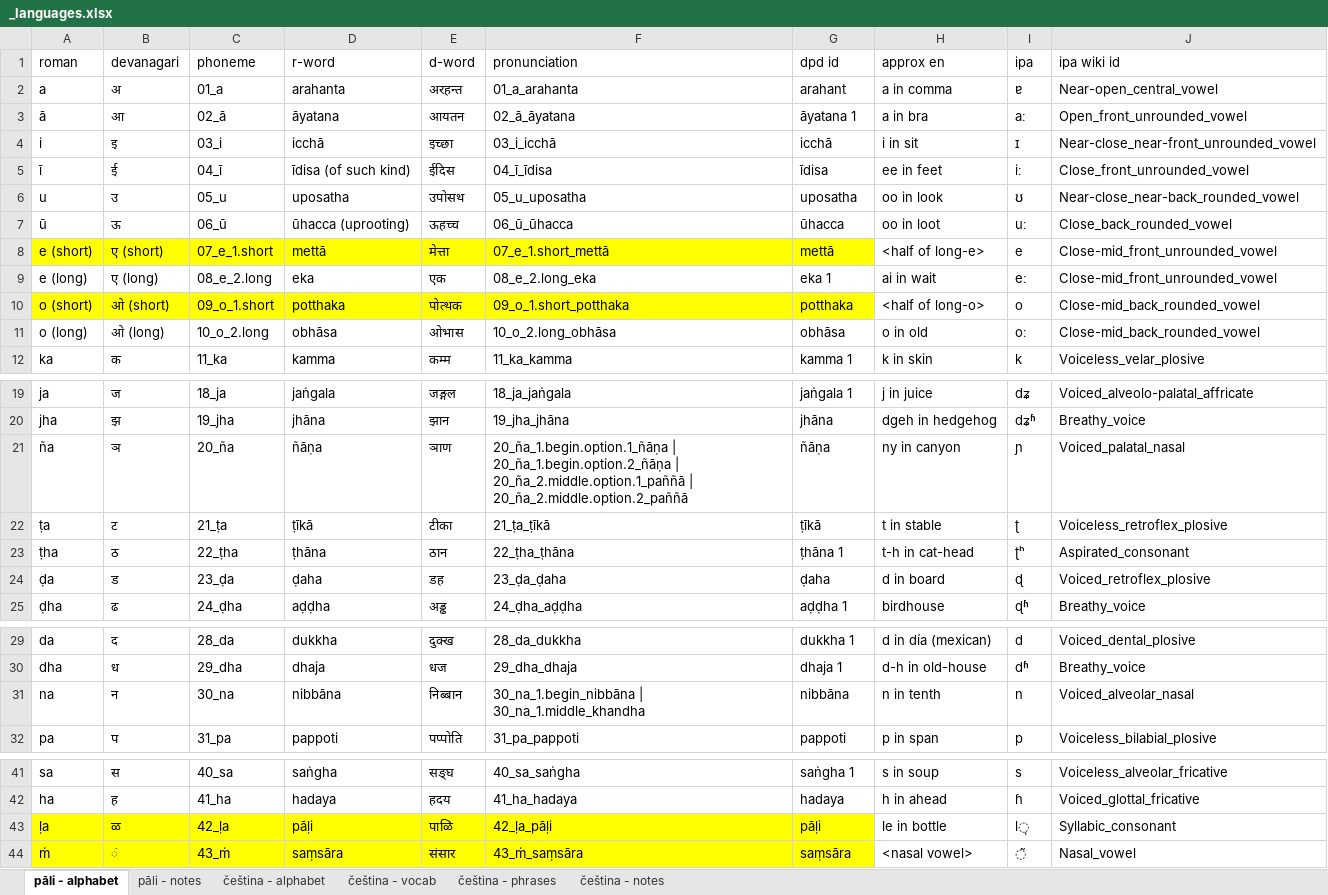
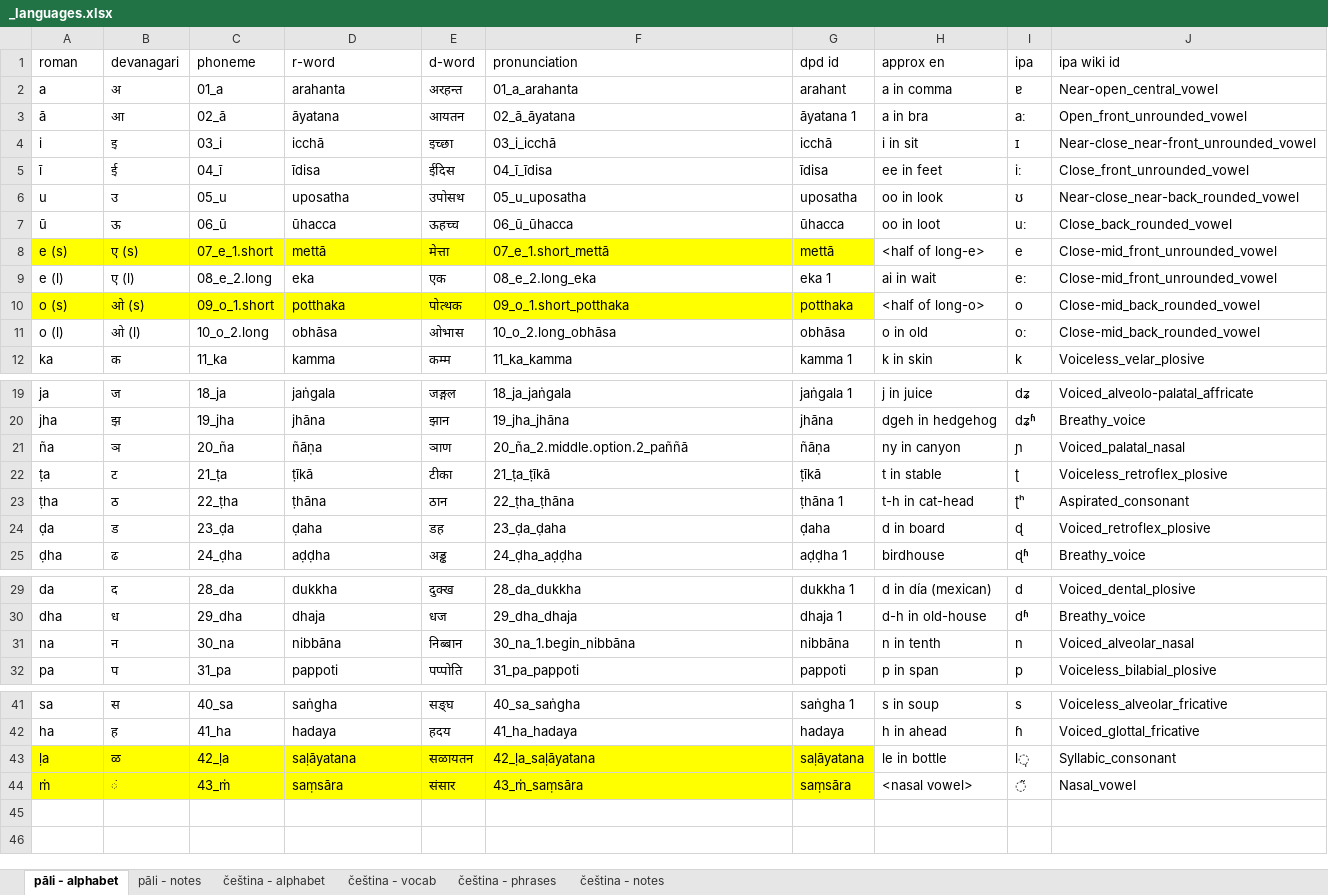
Before and after one commit to parthopdas/l, an Excel workbook: _languages.xlsx, sheet pāli - alphabet, drawn as a sheet; only a part is shown, gaps mark what is left out; values as stored, in another font and other column widths than the file's, no borders; table styles not drawn; the diff names each change by its address in the sheet, - before the commit and + after, or states it on an @@ line.

```diff
--- a/_languages.xlsx (sheet pāli - alphabet)
+++ b/_languages.xlsx (sheet pāli - alphabet)
-D5 (r-word): īdisa (of such kind)
+D5 (r-word): īdisa
-D7 (r-word): ūhacca (uprooting)
+D7 (r-word): ūhacca
-A8 (roman): e (short)
+A8 (roman): e (s)
-B8 (devanagari): ए (short)
+B8 (devanagari): ए (s)
-A9 (roman): e (long)
+A9 (roman): e (l)
-B9 (devanagari): ए (long)
+B9 (devanagari): ए (l)
-A10 (roman): o (short)
+A10 (roman): o (s)
-B10 (devanagari): ओ (short)
+B10 (devanagari): ओ (s)
-A11 (roman): o (long)
+A11 (roman): o (l)
-B11 (devanagari): ओ (long)
+B11 (devanagari): ओ (l)
-F21 (pronunciation): 20_ña_1.begin.option.1_ñāṇa | 20_ña_1.begin.option.2_ñāṇa | 20_ña_2.middle.option.1_paññā | 20_ña_2.middle.option.2_paññā
+F21 (pronunciation): 20_ña_2.middle.option.2_paññā
-F31 (pronunciation): 30_na_1.begin_nibbāna | 30_na_1.middle_khandha
+F31 (pronunciation): 30_na_1.begin_nibbāna
-D43 (r-word): pāḷi
+D43 (r-word): saḷāyatana
-E43 (d-word): पाळि
+E43 (d-word): सळायतन
-F43 (pronunciation): 42_ḷa_pāḷi
+F43 (pronunciation): 42_ḷa_saḷāyatana
-G43 (dpd id): pāḷi
+G43 (dpd id): saḷāyatana
```
Also changed, not shown: 3 other files.
